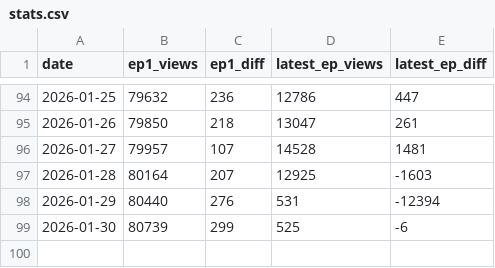
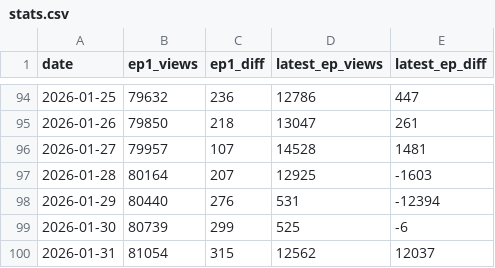
Before and after one commit to zephirumwest/novelpia-tracker, a CSV file: stats.csv, drawn as a sheet; only a part is shown, gaps mark what is left out.

```diff
--- a/stats.csv
+++ b/stats.csv
@@ -99 +99,2 @@ date,ep1_views,ep1_diff,latest_ep_views,latest_ep_diff
 2026-01-30,80739,299,525,-6
+2026-01-31,81054,315,12562,12037
```
